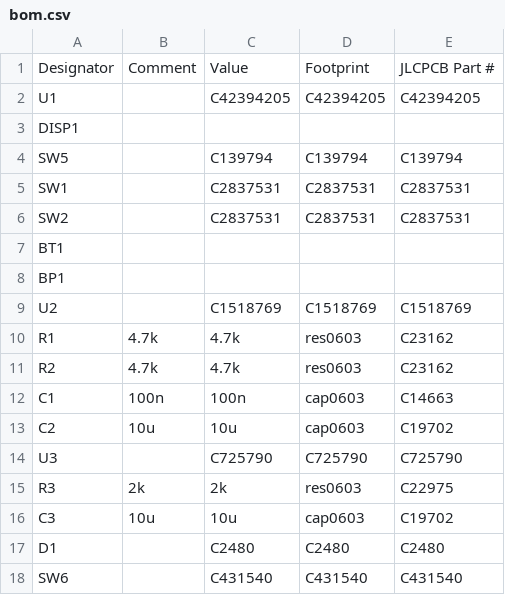
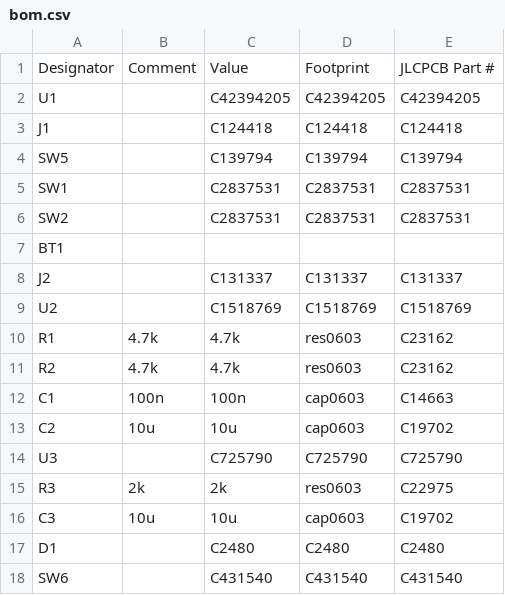
Before and after one commit to austintgriffith/picowallet, a CSV file: pcb/v0/bom.csv, drawn as a sheet; removed rows and columns are numbered as before the commit, all else as after; the diff names each change by its address in the sheet, - before the commit and + after, or states it on an @@ line.

```diff
--- a/pcb/v0/bom.csv
+++ b/pcb/v0/bom.csv
-row 3: DISP1
+row 3: J1 |  | C124418 | C124418 | C124418
-row 8: BP1
+row 8: J2 |  | C131337 | C131337 | C131337
```
Also changed, not shown: pcb/v0/pick_and_place.csv, 7 other files.
